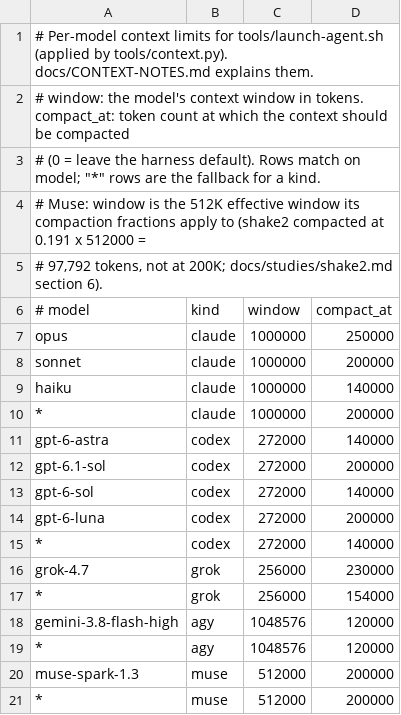
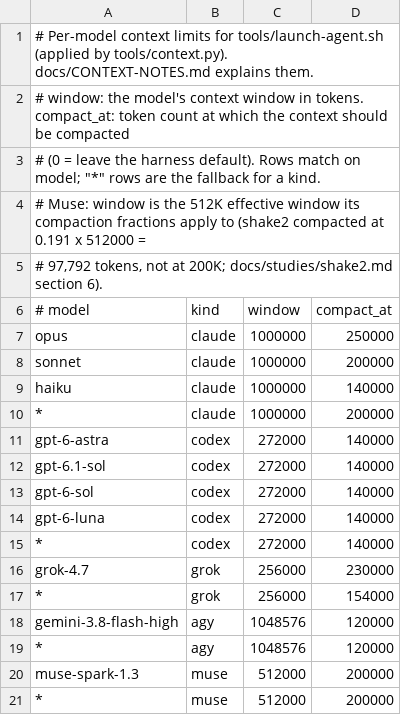
Before and after one commit to nwinter/factorio-ai-party, a TSV file: agent/context.tsv, drawn as a sheet.

```diff
--- a/agent/context.tsv
+++ b/agent/context.tsv
@@ -11,5 +11,5 @@ haiku	claude	1000000	140000
 gpt-6-astra	codex	272000	140000
-gpt-6.1-sol	codex	272000	200000
+gpt-6.1-sol	codex	272000	140000
 gpt-6-sol	codex	272000	140000
-gpt-6-luna	codex	272000	200000
+gpt-6-luna	codex	272000	140000
 *	codex	272000	140000
```
